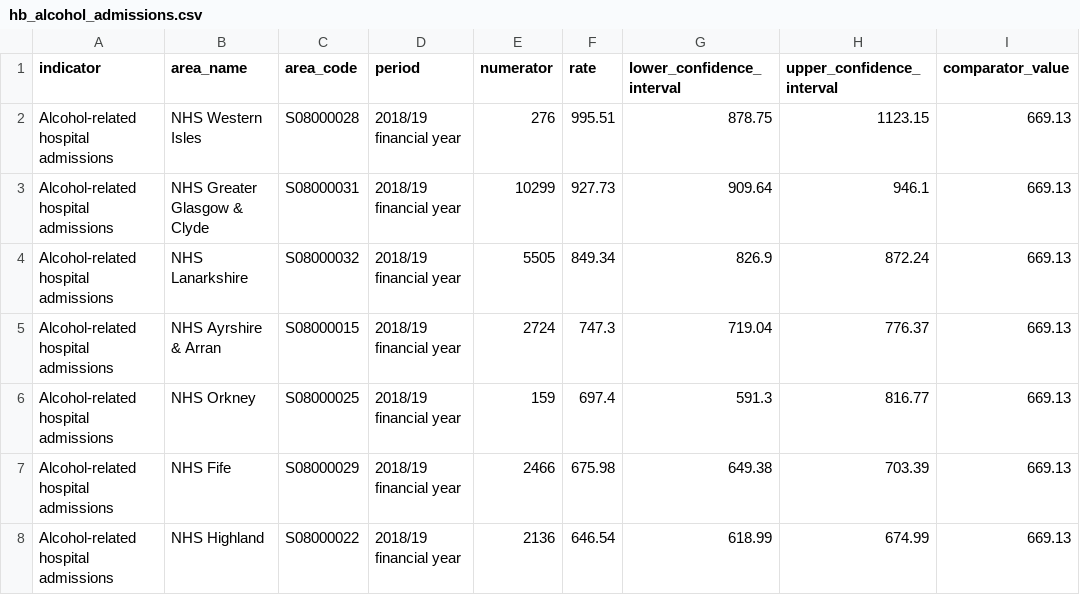
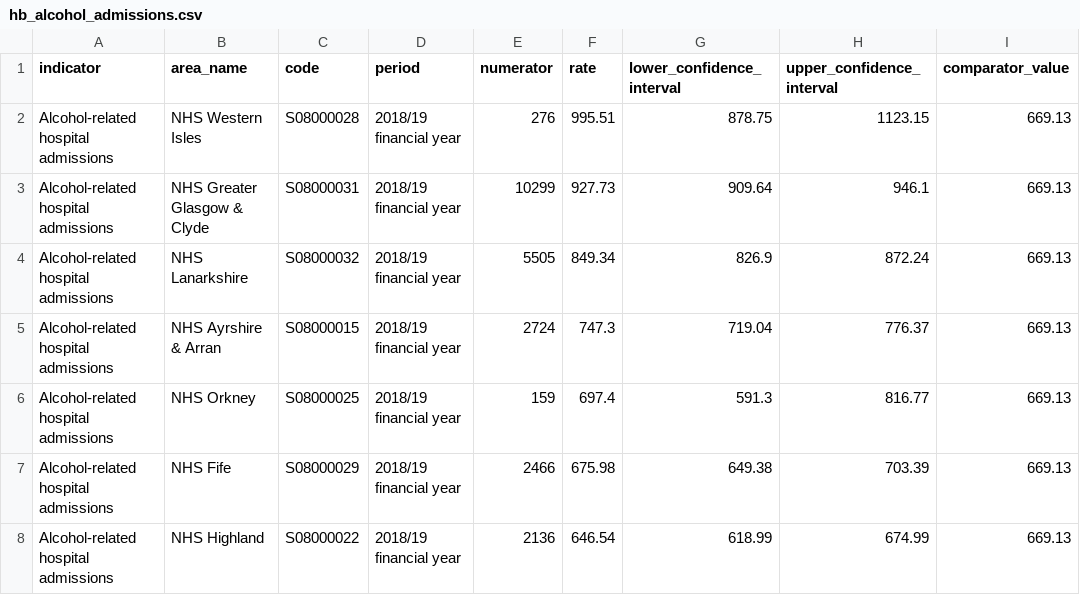
Before and after one commit to Public-Health-Scotland/r-pubhealth-workshop, a CSV file: data/hb_alcohol_admissions.csv, drawn as a sheet; only a part is shown; the diff names each change by its address in the sheet, - before the commit and + after, or states it on an @@ line.

```diff
--- a/data/hb_alcohol_admissions.csv
+++ b/data/hb_alcohol_admissions.csv
-C1: area_code
+C1: code
```
Also changed, not shown: 1 other file.
